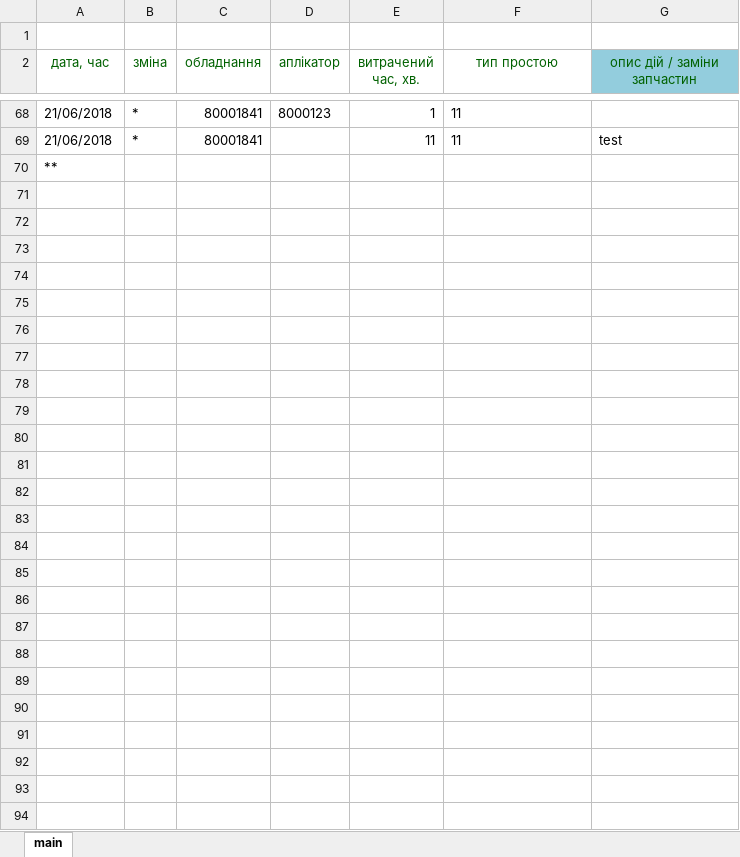
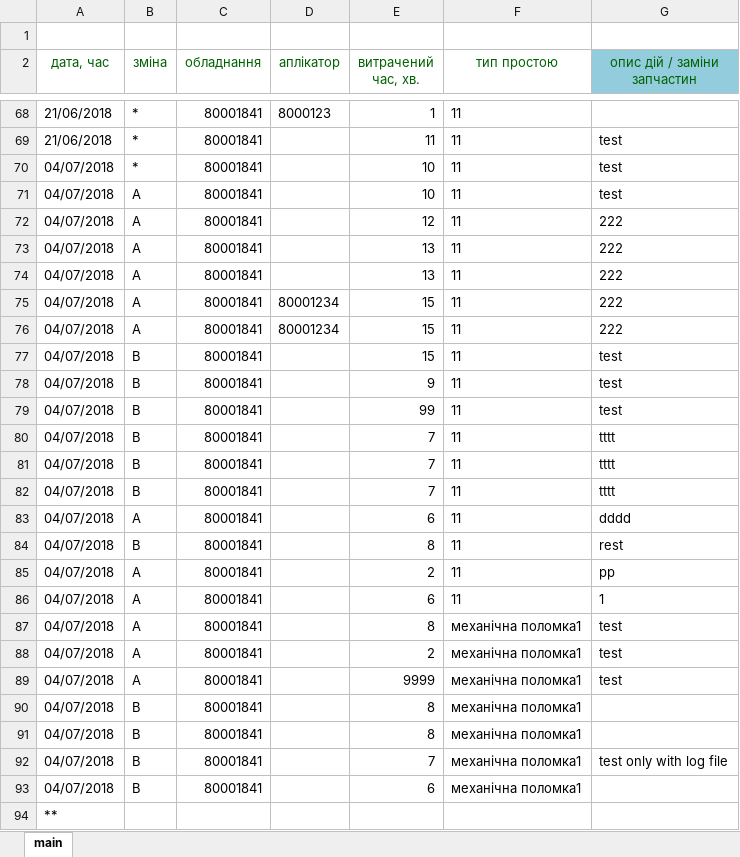
Before and after one commit to Mytsa/Mytsa, an Excel workbook: files/log.xlsx, sheet main, drawn as a sheet; only a part is shown, gaps mark what is left out; values as stored, in another font and other column widths than the file's, no borders; the diff names each change by its address in the sheet, - before the commit and + after, or states it on an @@ line.

```diff
--- a/files/log.xlsx (sheet main)
+++ b/files/log.xlsx (sheet main)
+row 70: 04/07/2018 | * | 80001841 |  | 10 | 11 | test
+row 71: 04/07/2018 | A | 80001841 |  | 10 | 11 | test
+row 72: 04/07/2018 | A | 80001841 |  | 12 | 11 | 222
+row 73: 04/07/2018 | A | 80001841 |  | 13 | 11 | 222
+row 74: 04/07/2018 | A | 80001841 |  | 13 | 11 | 222
+row 75: 04/07/2018 | A | 80001841 | 80001234 | 15 | 11 | 222
+row 76: 04/07/2018 | A | 80001841 | 80001234 | 15 | 11 | 222
+row 77: 04/07/2018 | B | 80001841 |  | 15 | 11 | test
+row 78: 04/07/2018 | B | 80001841 |  | 9 | 11 | test
+row 79: 04/07/2018 | B | 80001841 |  | 99 | 11 | test
+row 80: 04/07/2018 | B | 80001841 |  | 7 | 11 | tttt
+row 81: 04/07/2018 | B | 80001841 |  | 7 | 11 | tttt
+row 82: 04/07/2018 | B | 80001841 |  | 7 | 11 | tttt
+row 83: 04/07/2018 | A | 80001841 |  | 6 | 11 | dddd
+row 84: 04/07/2018 | B | 80001841 |  | 8 | 11 | rest
+row 85: 04/07/2018 | A | 80001841 |  | 2 | 11 | pp
+row 86: 04/07/2018 | A | 80001841 |  | 6 | 11 | 1
+row 87: 04/07/2018 | A | 80001841 |  | 8 | механічна поломка1 | test
+row 88: 04/07/2018 | A | 80001841 |  | 2 | механічна поломка1 | test
+row 89: 04/07/2018 | A | 80001841 |  | 9999 | механічна поломка1 | test
+row 90: 04/07/2018 | B | 80001841 |  | 8 | механічна поломка1
+row 91: 04/07/2018 | B | 80001841 |  | 8 | механічна поломка1
+row 92: 04/07/2018 | B | 80001841 |  | 7 | механічна поломка1 | test only with log file
+row 93: 04/07/2018 | B | 80001841 |  | 6 | механічна поломка1
```
Also changed, not shown: files/DownTime_shift.xlsx, files/eq_files/80001841.xlsx, 4 other files.
